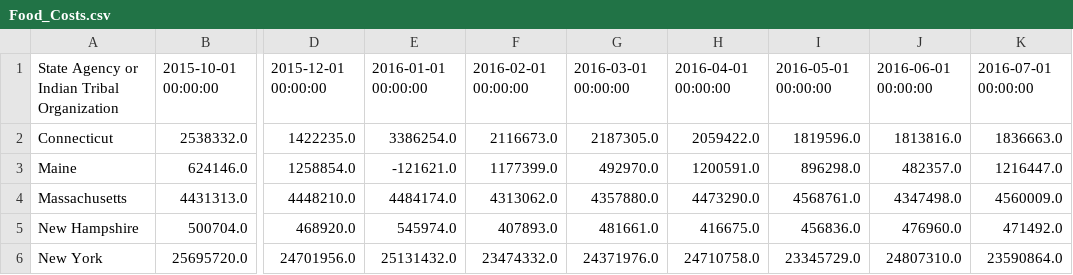
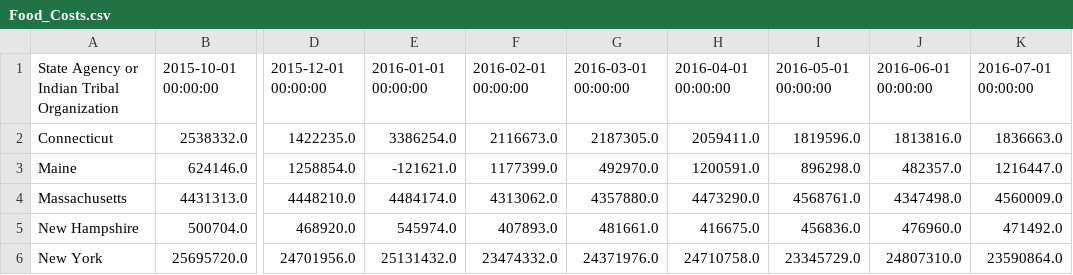
Before and after one commit to James-S-Wood/Food-Assist-Data-Set, a CSV file: Food-Assist-Dataset/WICAgencies2016ytd/Food_Costs.csv, drawn as a sheet; only a part is shown, gaps mark what is left out; the diff names each change by its address in the sheet, - before the commit and + after, or states it on an @@ line.

Commit message:
Docs: changed line 2 of food_cost.csv back to original data

```diff
--- a/Food-Assist-Dataset/WICAgencies2016ytd/Food_Costs.csv
+++ b/Food-Assist-Dataset/WICAgencies2016ytd/Food_Costs.csv
-H2: 2059422.0
+H2: 2059411.0
```
